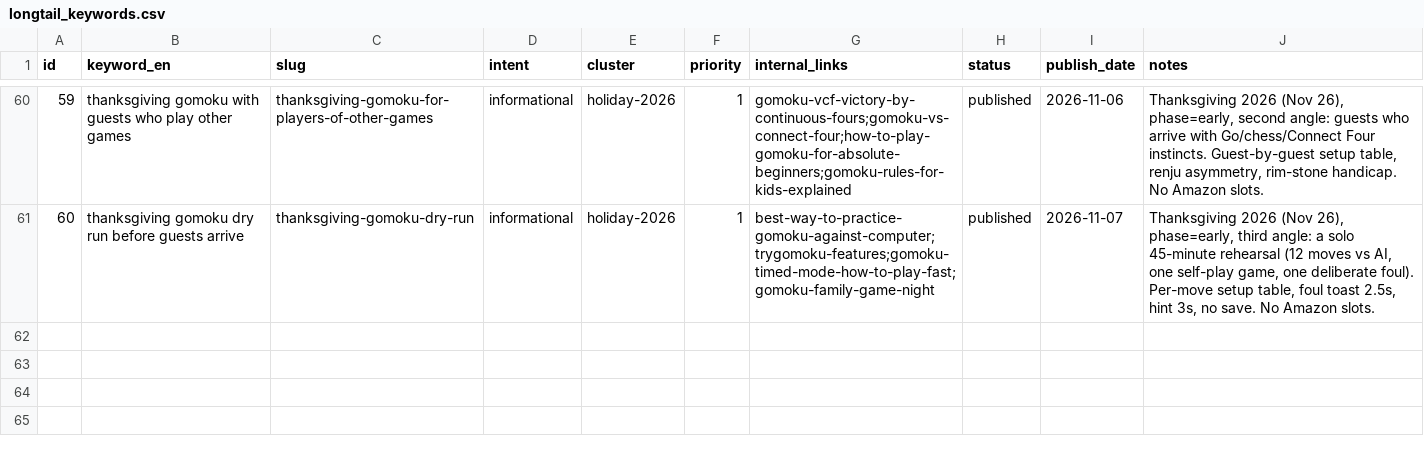
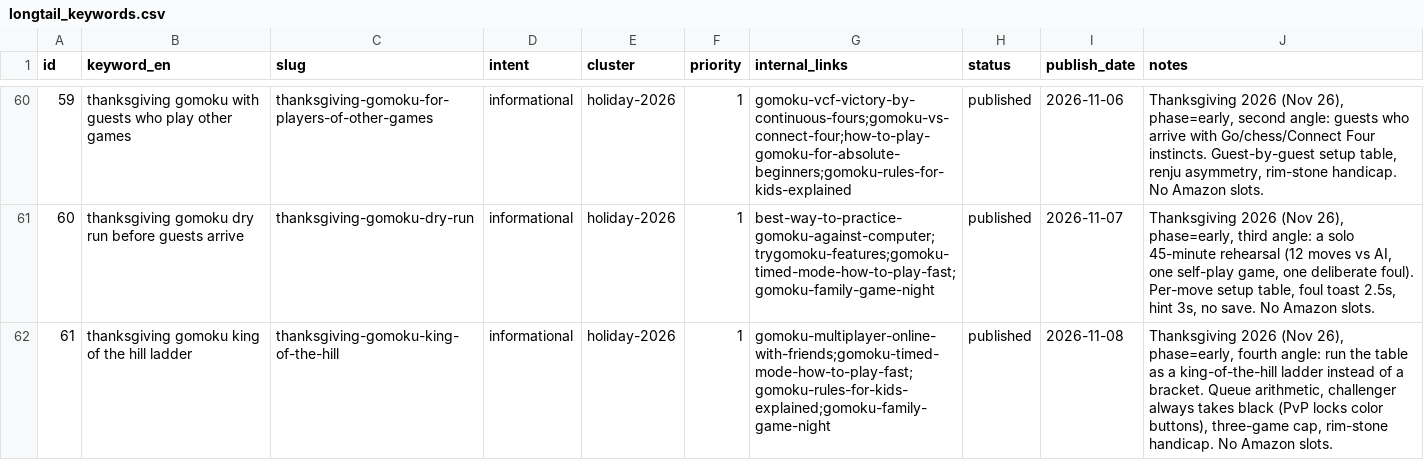
Before and after one commit to Zhou-Xiaoyong/trygomoku, a CSV file: seo/longtail_keywords.csv, drawn as a sheet; only a part is shown, gaps mark what is left out; the diff names each change by its address in the sheet, - before the commit and + after, or states it on an @@ line.

Commit message:
blog: holiday Thanksgiving king-of-the-hill ladder (thanksgiving gomoku king of the hill)

```diff
--- a/seo/longtail_keywords.csv
+++ b/seo/longtail_keywords.csv
+row 62: 61 | thanksgiving gomoku king of the hill ladder | thanksgiving-gomoku-king-of-the-hill | informational | holiday-2026 | 1 | gomoku-multiplayer-online-with-friends;gomoku-timed-mode-how-to-play-fast;gomoku-rules-for-kids-explained;gomoku-family-game-night | published | 2026-11-08 | Thanksgiving 2026 (Nov 26), phase=early, fourth angle: run the table as a king-of-the-hill ladder instead of a bracket. Queue arithmetic, challenger always takes black (PvP locks color buttons), three-game cap, rim-stone handicap. No Amazon slots.
```
Also changed, not shown: 32 other files.
